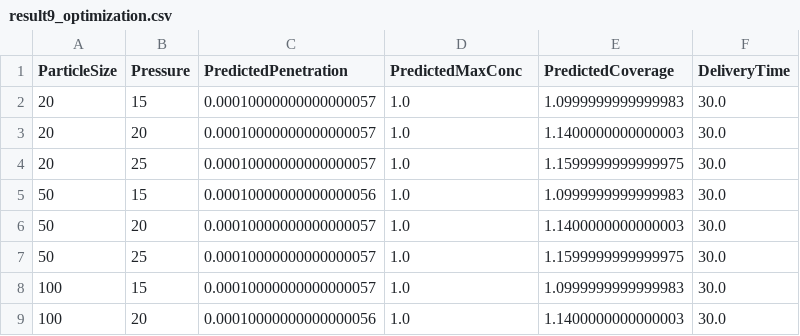
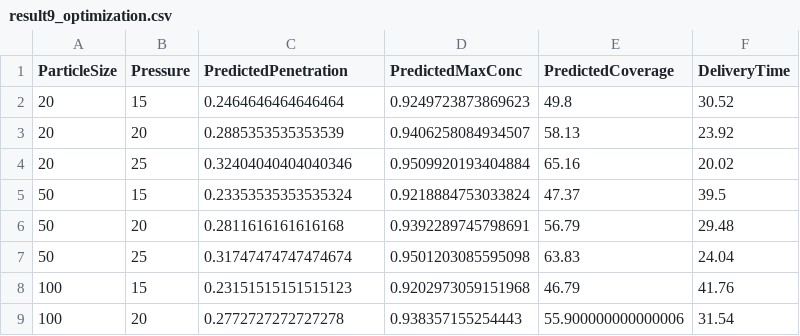
Before and after one commit to Jayaharsh1414/Tumor-Pressure, a CSV file: figures/result9_optimization.csv, drawn as a sheet; only a part is shown; the diff covers the shown part only.

```diff
--- a/figures/result9_optimization.csv
+++ b/figures/result9_optimization.csv
@@ -1,9 +1,9 @@
 ParticleSize,Pressure,PredictedPenetration,PredictedMaxConc,PredictedCoverage,DeliveryTime
-20,15,0.00010000000000000057,1.0,1.0999999999999983,30.0
-20,20,0.00010000000000000057,1.0,1.1400000000000003,30.0
-20,25,0.00010000000000000057,1.0,1.1599999999999975,30.0
-50,15,0.00010000000000000056,1.0,1.0999999999999983,30.0
-50,20,0.00010000000000000057,1.0,1.1400000000000003,30.0
-50,25,0.00010000000000000057,1.0,1.1599999999999975,30.0
-100,15,0.00010000000000000057,1.0,1.0999999999999983,30.0
-100,20,0.00010000000000000056,1.0,1.1400000000000003,30.0
+20,15,0.2464646464646464,0.9249723873869623,49.8,30.52
+20,20,0.2885353535353539,0.9406258084934507,58.13,23.92
+20,25,0.32404040404040346,0.9509920193404884,65.16,20.02
+50,15,0.23353535353535324,0.9218884753033824,47.37,39.5
+50,20,0.2811616161616168,0.9392289745798691,56.79,29.48
+50,25,0.31747474747474674,0.9501203085595098,63.83,24.04
+100,15,0.23151515151515123,0.9202973059151968,46.79,41.76
+100,20,0.2772727272727278,0.938357155254443,55.900000000000006,31.54
```
Also changed, not shown: 28 edited cells elsewhere in this file, figures/model_comparison.csv, results/AI_dataset_comprehensive.csv, 36 other files.
